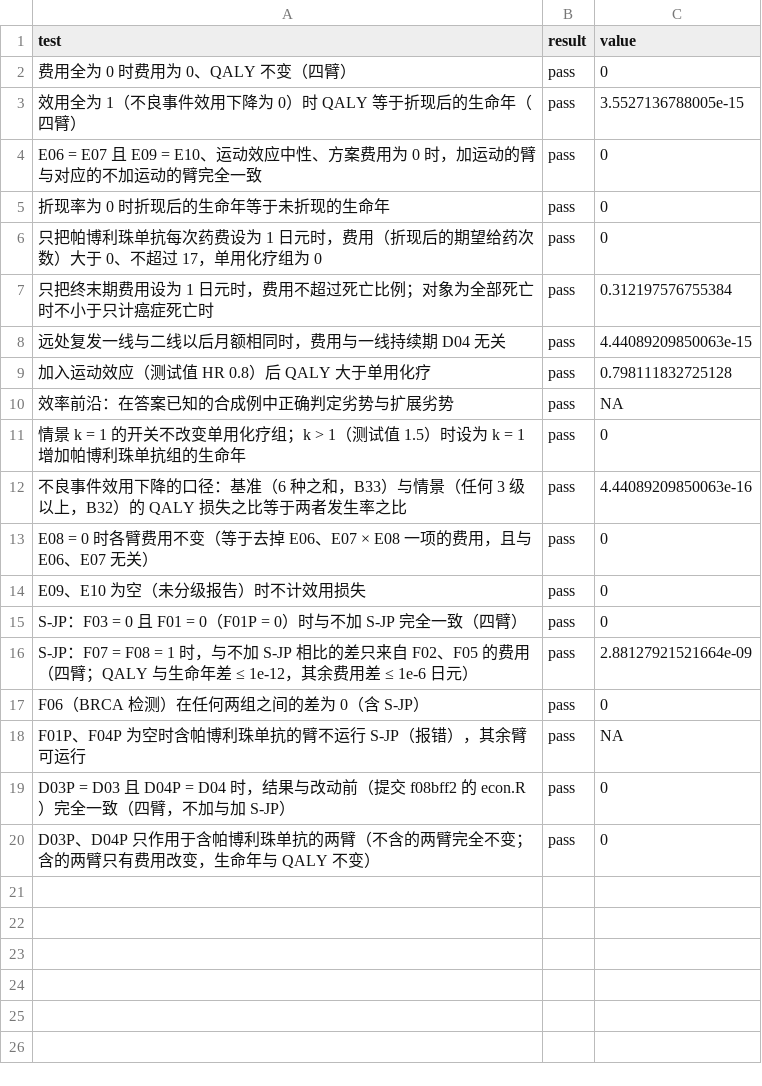
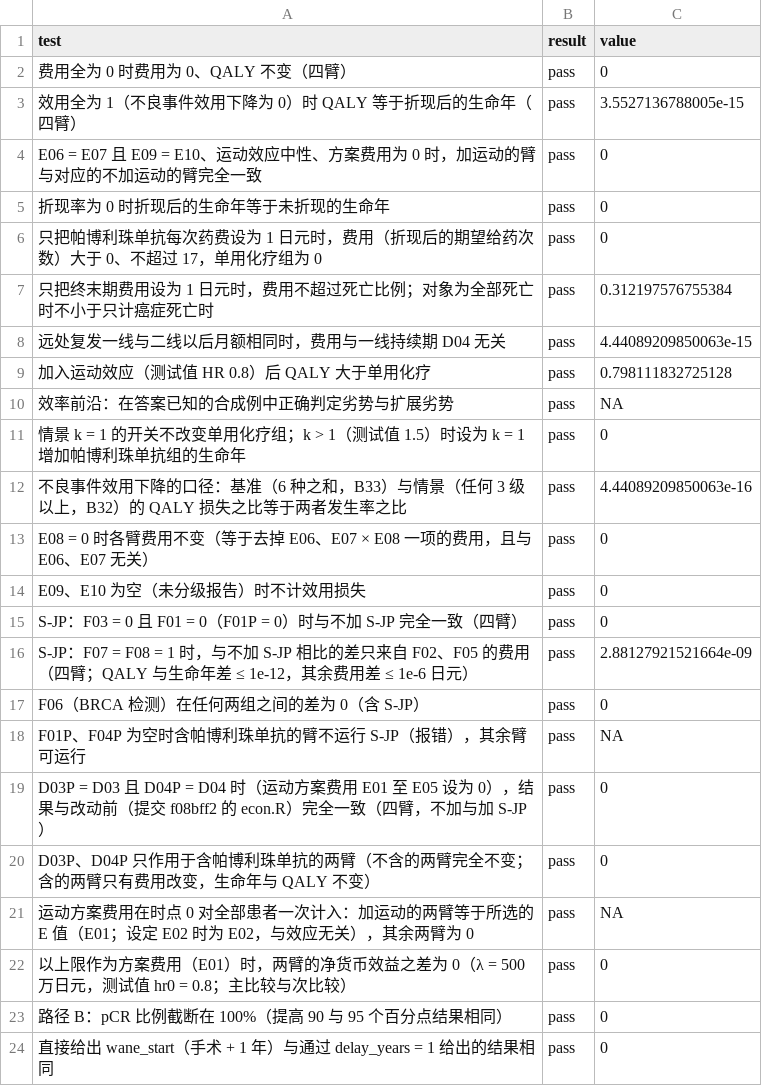
Before and after one commit to akehara1001/exercise_cea, a CSV file: output/phase2/econ_unit_tests.csv, drawn as a sheet.

```diff
--- a/output/phase2/econ_unit_tests.csv
+++ b/output/phase2/econ_unit_tests.csv
@@ -18,3 +18,7 @@
 "F01P、F04P 为空时含帕博利珠单抗的臂不运行 S-JP（报错），其余臂可运行","pass",NA
-"D03P = D03 且 D04P = D04 时，结果与改动前（提交 f08bff2 的 econ.R）完全一致（四臂，不加与加 S-JP）","pass",0
+"D03P = D03 且 D04P = D04 时（运动方案费用 E01 至 E05 设为 0），结果与改动前（提交 f08bff2 的 econ.R）完全一致（四臂，不加与加 S-JP）","pass",0
 "D03P、D04P 只作用于含帕博利珠单抗的两臂（不含的两臂完全不变；含的两臂只有费用改变，生命年与 QALY 不变）","pass",0
+"运动方案费用在时点 0 对全部患者一次计入：加运动的两臂等于所选的 E 值（E01；设定 E02 时为 E02，与效应无关），其余两臂为 0","pass",NA
+"以上限作为方案费用（E01）时，两臂的净货币效益之差为 0（λ = 500 万日元，测试值 hr0 = 0.8；主比较与次比较）","pass",0
+"路径 B：pCR 比例截断在 100%（提高 90 与 95 个百分点结果相同）","pass",0
+"直接给出 wane_start（手术 + 1 年）与通过 delay_years = 1 给出的结果相同","pass",0
```
Also changed, not shown: 26 other files.
